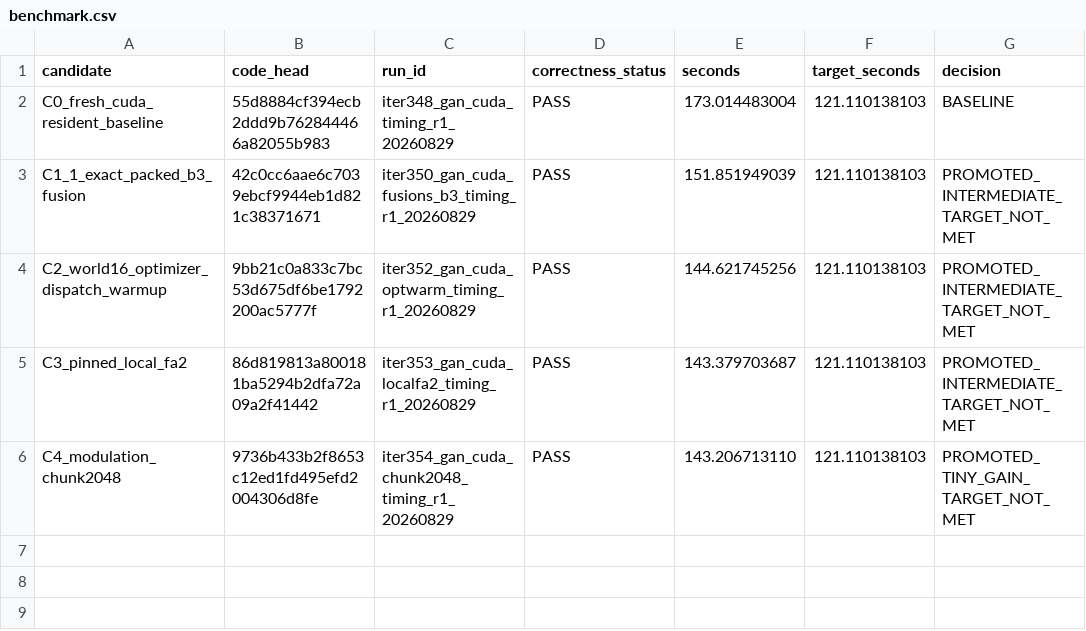
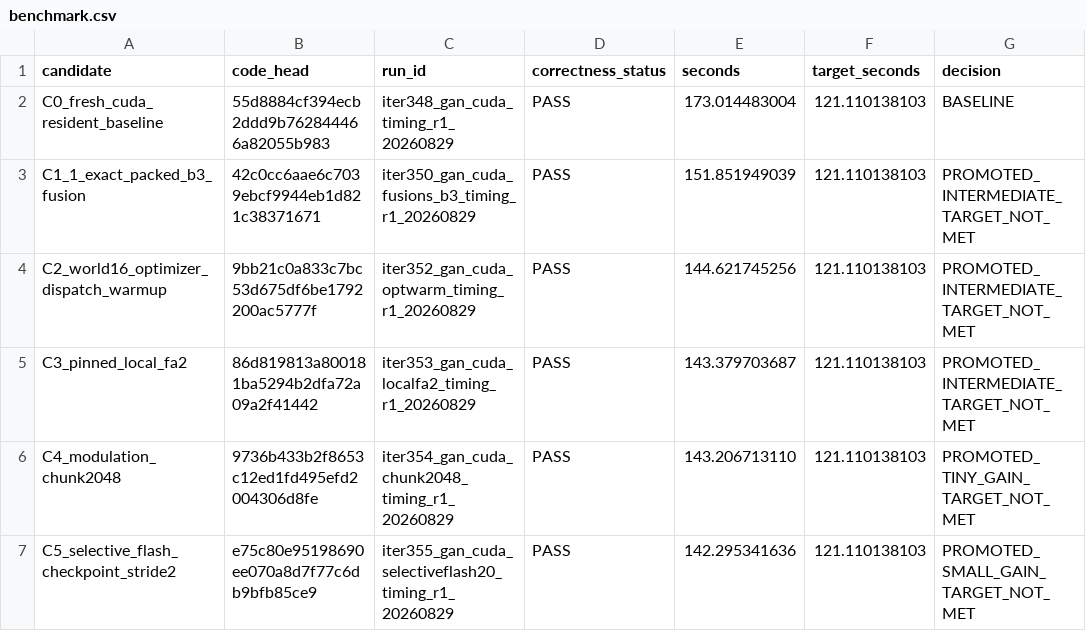
Before and after one commit to sliortega295-ops/DMD-System, a CSV file: docs/experiments/gan_cuda_baseline_opt_20260829/benchmark.csv, drawn as a sheet; the diff names each change by its address in the sheet, - before the commit and + after, or states it on an @@ line.

Commit message:
Record GAN selective Flash checkpoint result

```diff
--- a/docs/experiments/gan_cuda_baseline_opt_20260829/benchmark.csv
+++ b/docs/experiments/gan_cuda_baseline_opt_20260829/benchmark.csv
+row 7: C5_selective_flash_checkpoint_stride2 | e75c80e95198690ee070a8d7f77c6db9bfb85ce9 | iter355_gan_cuda_selectiveflash20_timing_r1_20260829 | PASS | 142.295341636 | 121.110138103 | PROMOTED_SMALL_GAIN_TARGET_NOT_MET
```
Also changed, not shown: 4 other files.
